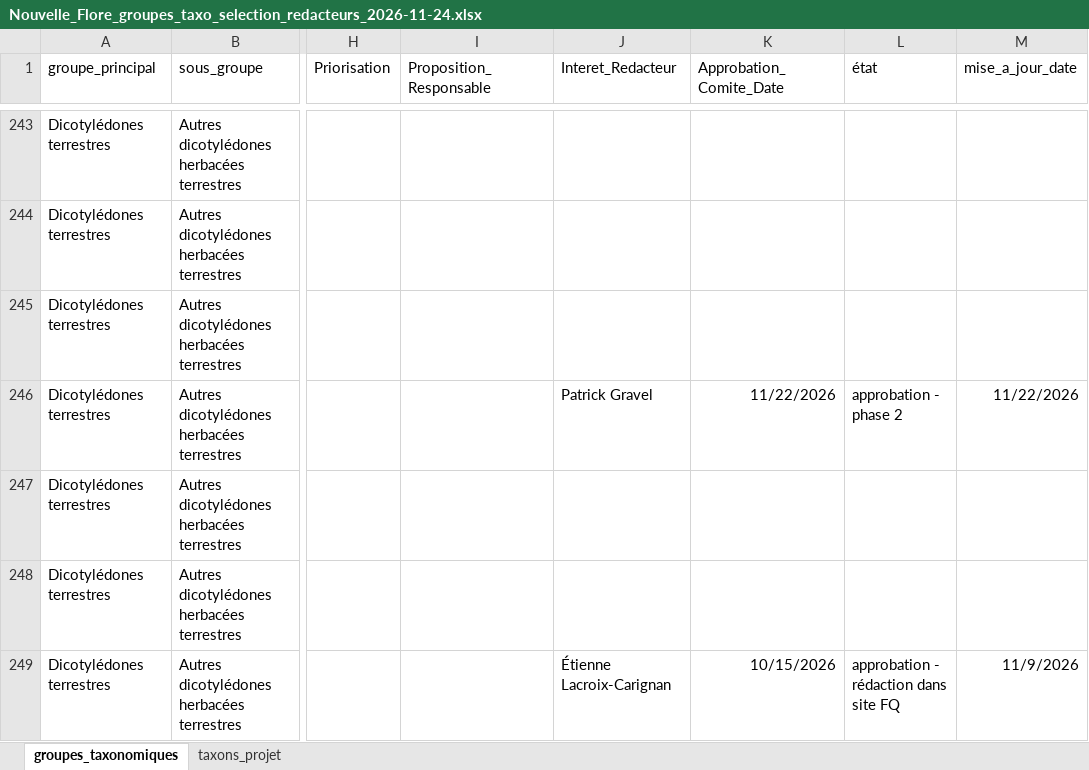
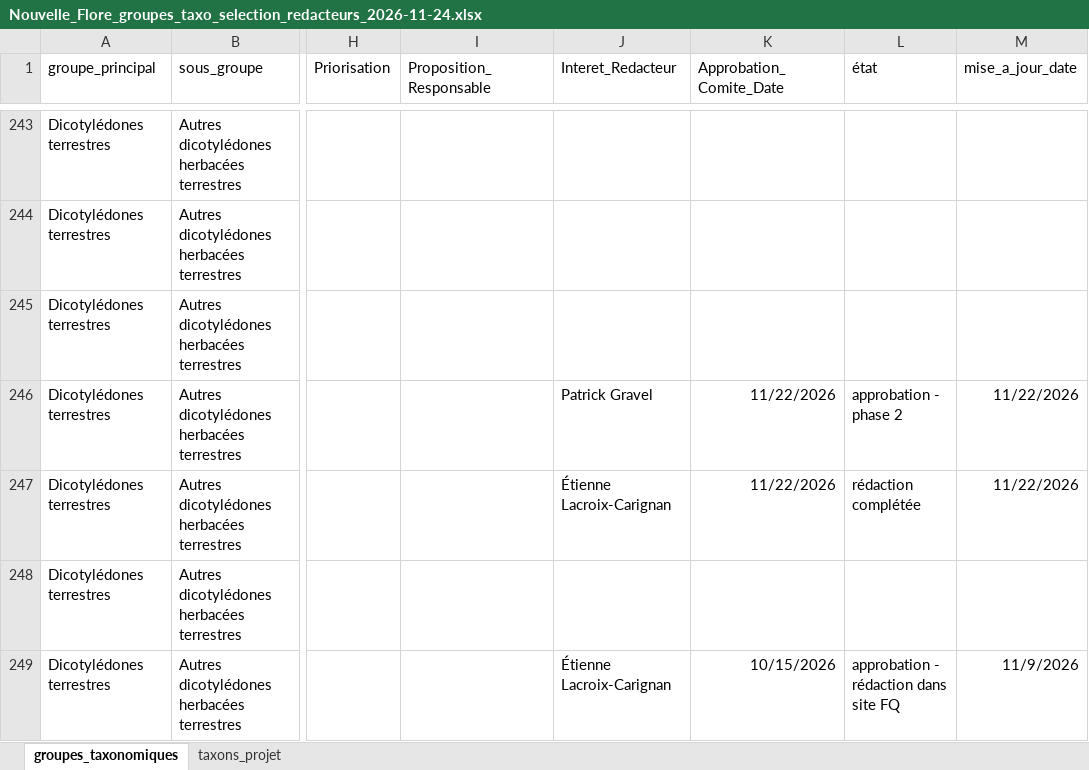
Before and after one commit to kl-higgins/projet-Nouvelle-Flore, an Excel workbook: output data/Nouvelle_Flore_groupes_taxo_selection_redacteurs_2026-11-24.xlsx, sheet groupes_taxonomiques, drawn as a sheet; only a part is shown, gaps mark what is left out; values as stored, in another font and other column widths than the file's, no borders; the diff names each change by its address in the sheet, - before the commit and + after, or states it on an @@ line.

Commit message:
Ajouts quelques taxons au fichier attribution

```diff
--- a/output data/Nouvelle_Flore_groupes_taxo_selection_redacteurs_2026-11-24.xlsx (sheet groupes_taxonomiques)
+++ b/output data/Nouvelle_Flore_groupes_taxo_selection_redacteurs_2026-11-24.xlsx (sheet groupes_taxonomiques)
-J247 (Interet_Redacteur): (empty)
+J247 (Interet_Redacteur): Étienne Lacroix-Carignan
-K247 (Approbation_Comite_Date): (empty)
+K247 (Approbation_Comite_Date): 11/22/2026
-L247 (état): (empty)
+L247 (état): rédaction complétée
-M247 (mise_a_jour_date): (empty)
+M247 (mise_a_jour_date): 11/22/2026
```
Also changed, not shown: sheet taxons_projet, 3 other files.
